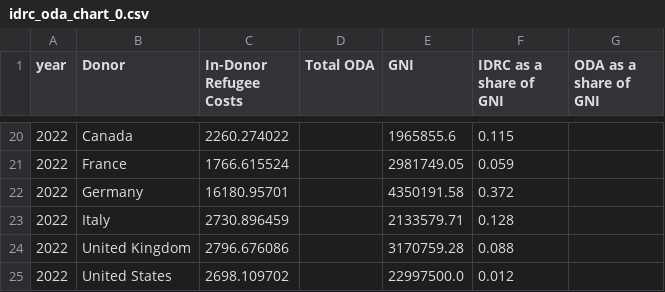
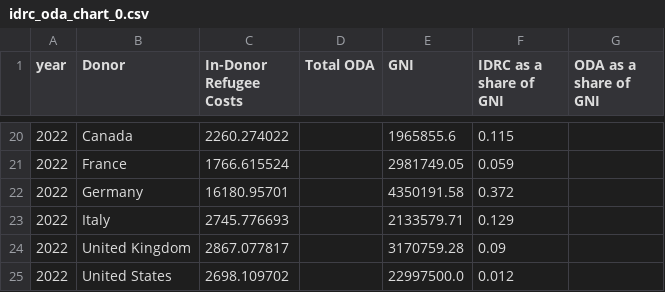
Before and after one commit to ONEcampaign/ukraine_oda_tracker, a CSV file: output/idrc_oda_chart_0.csv, drawn as a sheet; only a part is shown, gaps mark what is left out.

```diff
--- a/output/idrc_oda_chart_0.csv
+++ b/output/idrc_oda_chart_0.csv
@@ -22,4 +22,4 @@ year,Donor,In-Donor Refugee Costs,Total ODA,GNI,IDRC as a share of GNI,ODA as a
 2022,Germany,16180.95701,,4350191.58,0.372,
-2022,Italy,2730.896459,,2133579.71,0.128,
-2022,United Kingdom,2796.676086,,3170759.28,0.088,
+2022,Italy,2745.776693,,2133579.71,0.129,
+2022,United Kingdom,2867.077817,,3170759.28,0.09,
 2022,United States,2698.109702,,22997500.0,0.012,
```
Also changed, not shown: output/idrc_oda_chart_1.csv, output/idrc_oda_chart_2.csv, 4 other files.
